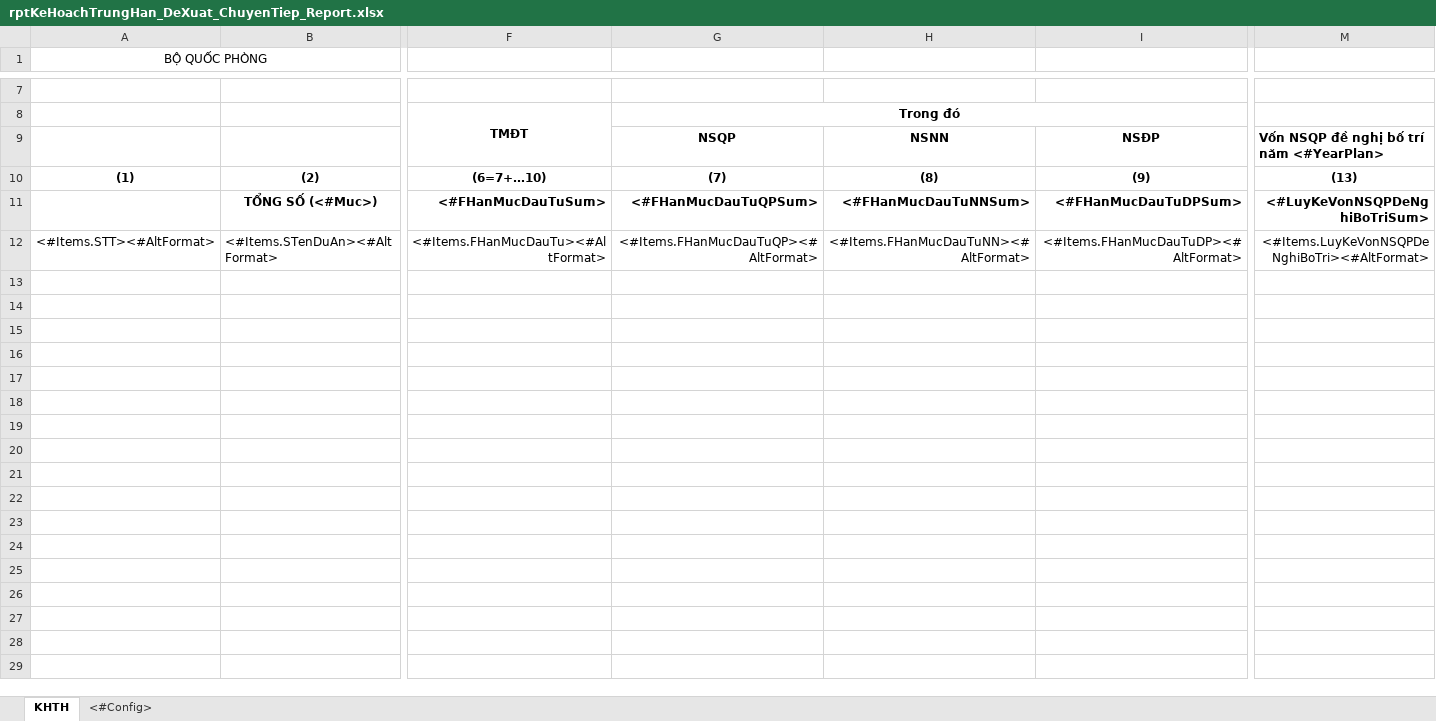
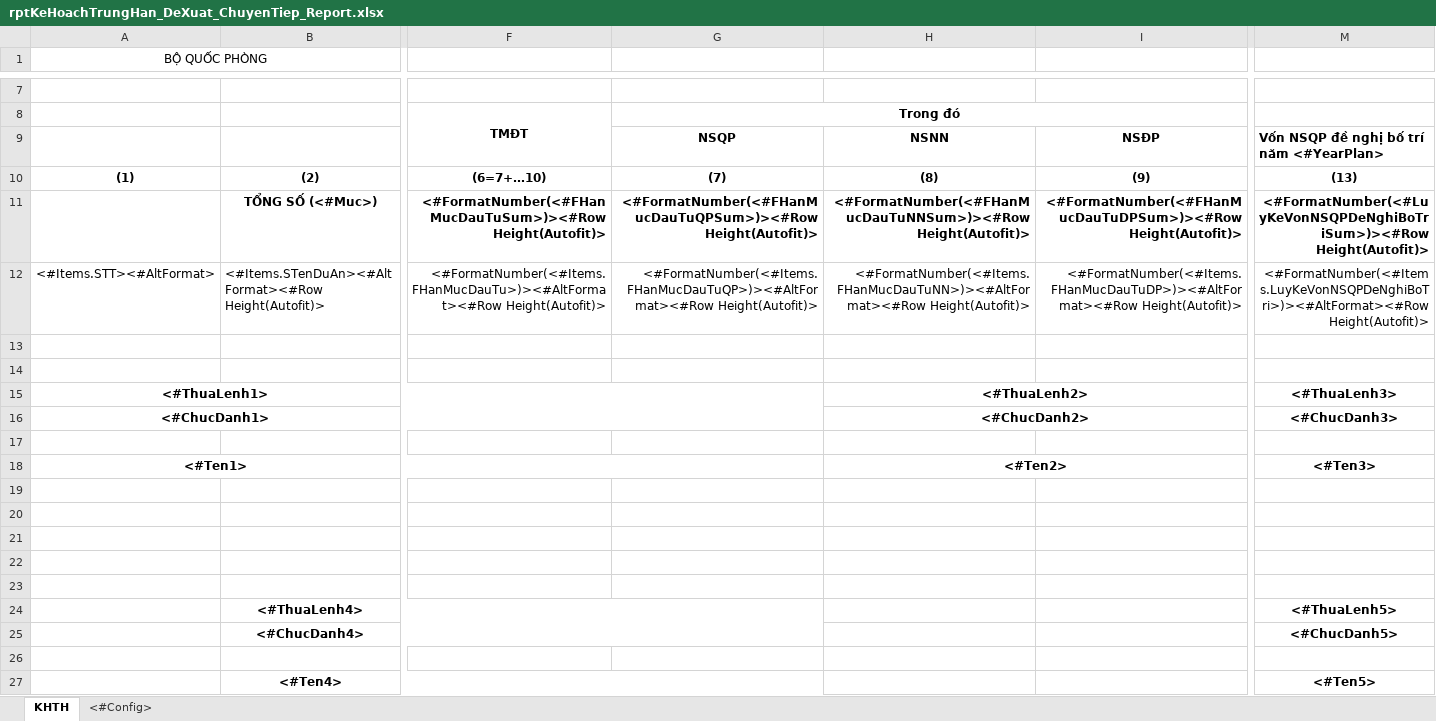
Before and after one commit to FOG9999/qlns-web, an Excel workbook: viettel_ns/Areas/QLVonDauTu/ReportExcelForm/KeHoachTrungHan/rptKeHoachTrungHan_DeXuat_ChuyenTiep_Report.xlsx, sheet KHTH, drawn as a sheet; only a part is shown, gaps mark what is left out; values as stored, in another font and other column widths than the file's, no borders; charts and pictures not drawn; removed rows and columns are numbered as before the commit, all else as after; rows hold the shown columns only; the diff covers the shown part only; the diff names each change by its address in the sheet, - before the commit and + after, or states it on an @@ line.

```diff
--- a/viettel_ns/Areas/QLVonDauTu/ReportExcelForm/KeHoachTrungHan/rptKeHoachTrungHan_DeXuat_ChuyenTiep_Report.xlsx (sheet KHTH)
+++ b/viettel_ns/Areas/QLVonDauTu/ReportExcelForm/KeHoachTrungHan/rptKeHoachTrungHan_DeXuat_ChuyenTiep_Report.xlsx (sheet KHTH)
-row 11:  | TỔNG SỐ (<#Muc>) | <#FHanMucDauTuSum> | <#FHanMucDauTuQPSum> | <#FHanMucDauTuNNSum> | <#FHanMucDauTuDPSum> | <#LuyKeVonNSQPDeNghiBoTriSum>
+row 11:  | TỔNG SỐ (<#Muc>) | <#FormatNumber(<#FHanMucDauTuSum>)><#Row Height(Autofit)> | <#FormatNumber(<#FHanMucDauTuQPSum>)><#Row Height(Autofit)> | <#FormatNumber(<#FHanMucDauTuNNSum>)><#Row Height(Autofit)> | <#FormatNumber(<#FHanMucDauTuDPSum>)><#Row Height(Autofit)> | <#FormatNumber(<#LuyKeVonNSQPDeNghiBoTriSum>)><#Row Height(Autofit)>
-B12: <#Items.STenDuAn><#AltFormat>
+B12: <#Items.STenDuAn><#AltFormat><#Row Height(Autofit)>
-F12: <#Items.FHanMucDauTu><#AltFormat>
+F12: <#FormatNumber(<#Items.FHanMucDauTu>)><#AltFormat><#Row Height(Autofit)>
-G12: <#Items.FHanMucDauTuQP><#AltFormat>
+G12: <#FormatNumber(<#Items.FHanMucDauTuQP>)><#AltFormat><#Row Height(Autofit)>
-H12: <#Items.FHanMucDauTuNN><#AltFormat>
+H12: <#FormatNumber(<#Items.FHanMucDauTuNN>)><#AltFormat><#Row Height(Autofit)>
-I12: <#Items.FHanMucDauTuDP><#AltFormat>
+I12: <#FormatNumber(<#Items.FHanMucDauTuDP>)><#AltFormat><#Row Height(Autofit)>
-M12: <#Items.LuyKeVonNSQPDeNghiBoTri><#AltFormat>
+M12: <#FormatNumber(<#Items.LuyKeVonNSQPDeNghiBoTri>)><#AltFormat><#Row Height(Autofit)>
+row 13: (empty)
+row 14: (empty)
+row 15: <#ThuaLenh1> |  |  |  | <#ThuaLenh2> |  | <#ThuaLenh3>
+row 16: <#ChucDanh1> |  |  |  | <#ChucDanh2> |  | <#ChucDanh3>
+row 17: (empty)
+row 18: <#Ten1> |  |  |  | <#Ten2> |  | <#Ten3>
+row 19: (empty)
+row 20: (empty)
+row 21: (empty)
+row 22: (empty)
+row 23: (empty)
+row 24:  | <#ThuaLenh4> |  |  |  |  | <#ThuaLenh5>
+row 25:  | <#ChucDanh4> |  |  |  |  | <#ChucDanh5>
+row 26: (empty)
+row 27:  | <#Ten4> |  |  |  |  | <#Ten5>
```
Also changed, not shown: 13 edited cells, cell formats and merged cells elsewhere in this sheet, charts or pictures, viettel_ns/Areas/QLVonDauTu/ReportExcelForm/KeHoachTrungHan/rptKeHoachTrungHanReport.xlsx, viettel_ns/Areas/QLVonDauTu/ReportExcelForm/KeHoachTrungHan/rptKeHoachTrungHan_ChuyenTiep_Report.xlsx, 51 other files.
